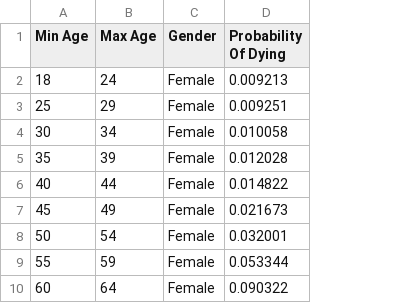
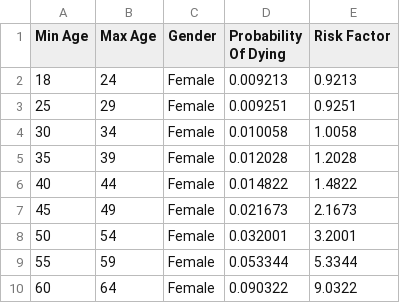
Before and after one commit to talCrafts/risk-advisor, a CSV file: src/main/resources/probabilityOfdying.csv, drawn as a sheet; only a part is shown; the diff names each change by its address in the sheet, - before the commit and + after, or states it on an @@ line.

Commit message:
Committed build file

```diff
--- a/src/main/resources/probabilityOfdying.csv
+++ b/src/main/resources/probabilityOfdying.csv
+column E (Risk Factor), rows 2-10: 0.9213 | 0.9251 | 1.0058 | 1.2028 | 1.4822 | 2.1673 | 3.2001 | 5.3344 | 9.0322
```
